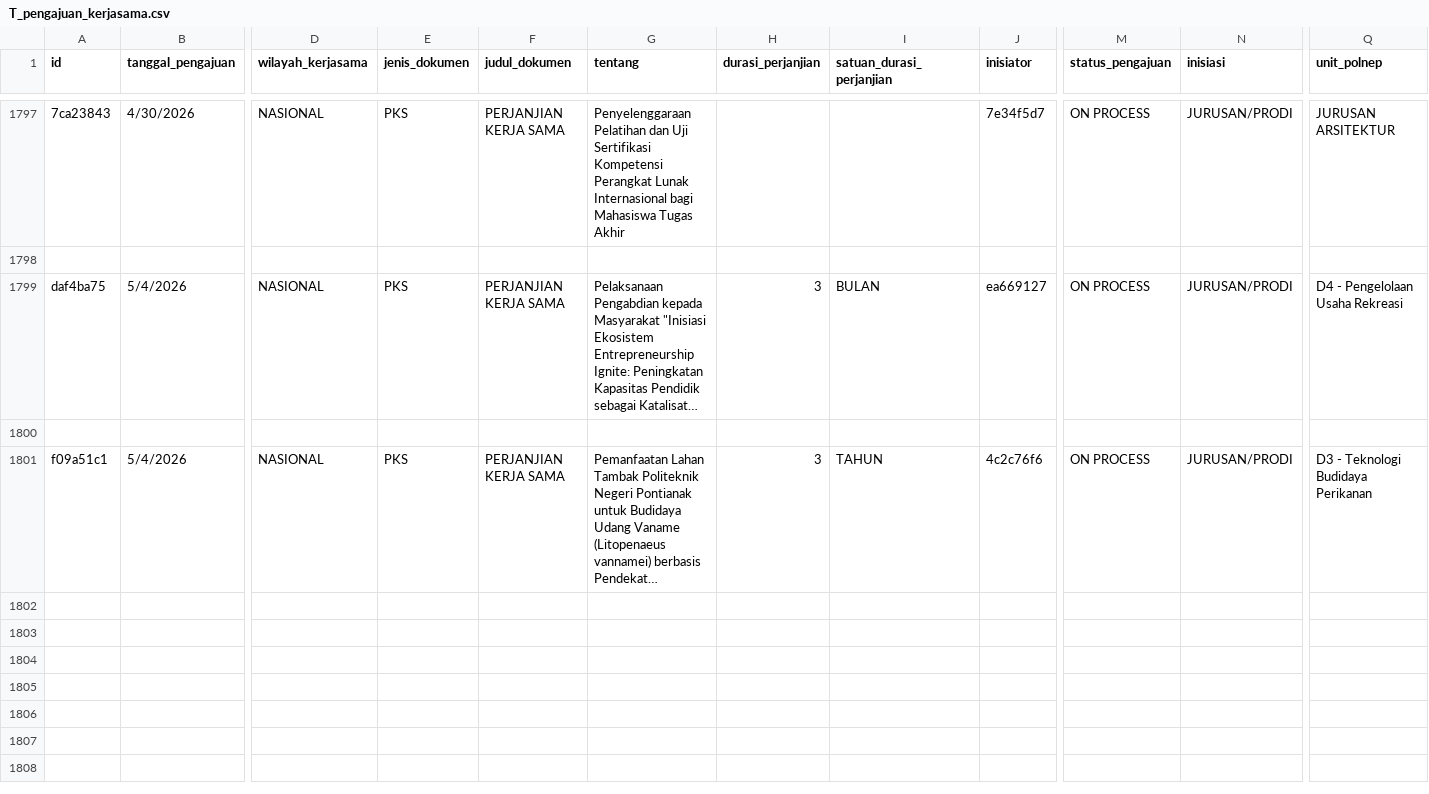
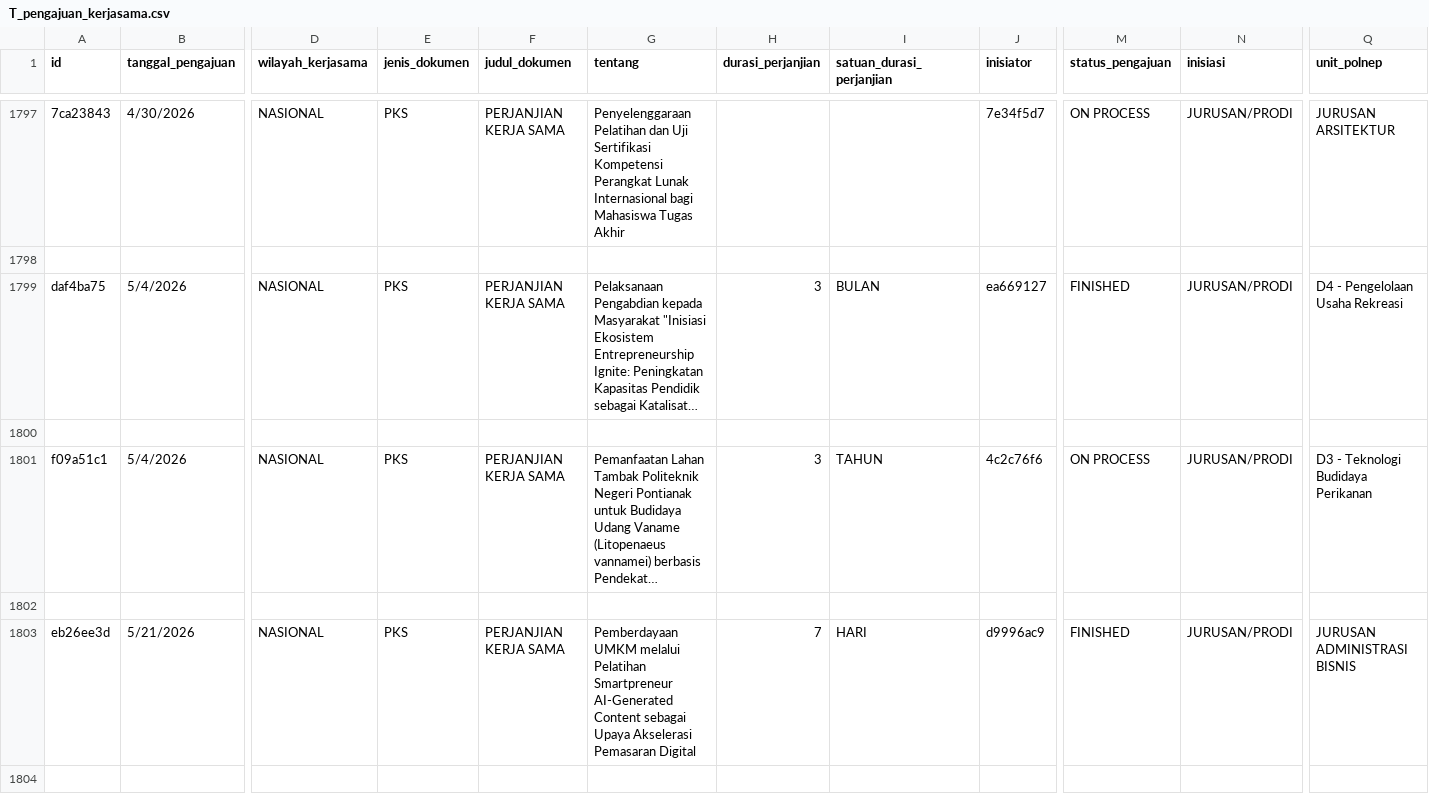
Before and after one commit to yosirodotcom/kerjasama, a CSV file: data/T_pengajuan_kerjasama.csv, drawn as a sheet; only a part is shown, gaps mark what is left out; long unchanged cells end in …; rows hold the shown columns only; the diff covers the shown part only; the diff names each change by its address in the sheet, - before the commit and + after, or states it on an @@ line.

```diff
--- a/data/T_pengajuan_kerjasama.csv
+++ b/data/T_pengajuan_kerjasama.csv
-M1799 (status_pengajuan): ON PROCESS
+M1799 (status_pengajuan): FINISHED
+row 1802: (empty)
+row 1803: eb26ee3d | 5/21/2026 | NASIONAL | PKS | PERJANJIAN KERJA SAMA | Pemberdayaan UMKM melalui Pelatihan Smartpreneur AI-Generated Content sebagai Upaya Akselerasi Pemasaran Digital | 7 | HARI | d9996ac9 | FINISHED | JURUSAN/PRODI | JURUSAN ADMINISTRASI BISNIS
+row 1804: (empty)
```
Also changed, not shown: 15 added rows and 9 edited cells elsewhere in this file, data/M_mitra_bekerjasama.csv, data/M_tim_pelaksana.csv, 14 other files.
